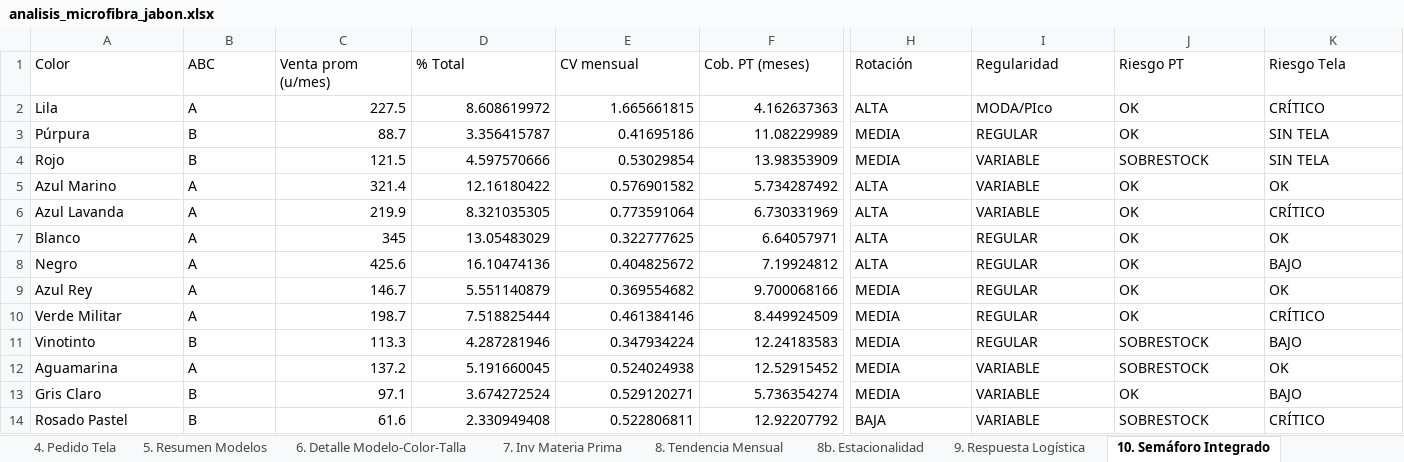
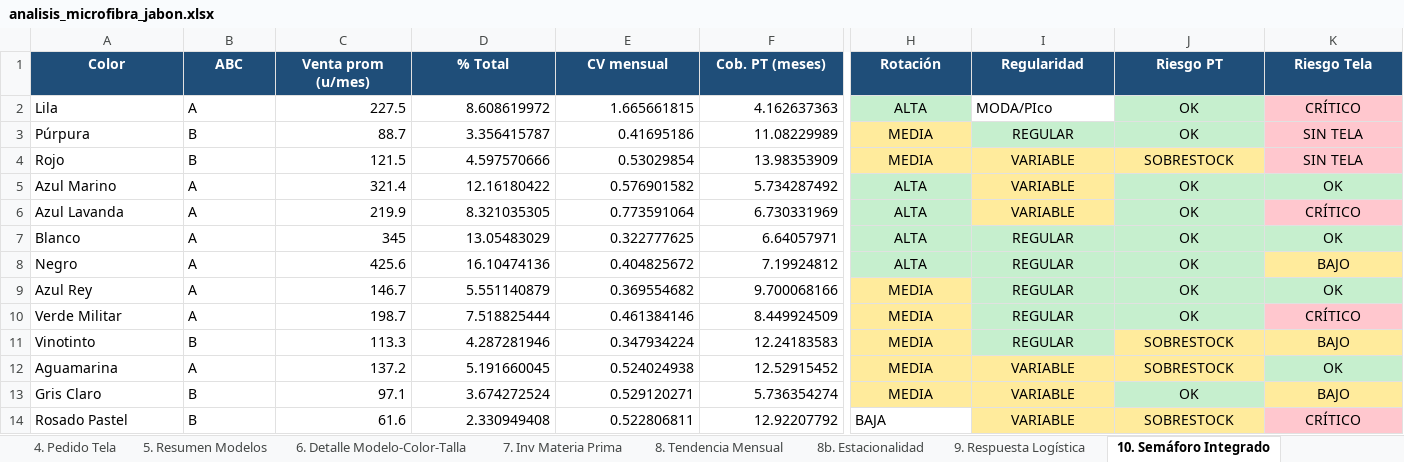
Before and after one commit to scm-svg/Data-Analyst, an Excel workbook: analisis_microfibra_jabon.xlsx, sheet 10. Semáforo Integrado, drawn as a sheet; only a part is shown, gaps mark what is left out; values as stored, in another font and other column widths than the file's, no borders; table styles not drawn; the diff covers the shown part only; the diff names each change by its address in the sheet, - before the commit and + after, or states it on an @@ line.

```diff
--- a/analisis_microfibra_jabon.xlsx (sheet 10. Semáforo Integrado)
+++ b/analisis_microfibra_jabon.xlsx (sheet 10. Semáforo Integrado)
@@ A1:K1 alignment: left → center, fill: none → #1F4E79, bold: off → on, text colour: black → #FFFFFF @@
@@ H2 fill: none → #C6EFCE, alignment: left → center @@
-J2 fill: none
+J2 fill: #C6EFCE
-J2:K2 alignment: left
+J2:K2 alignment: center
-K2:K4 fill: none
+K2:K4 fill: #FFC7CE
-H3:K13 alignment: left
+H3:K13 alignment: center
-H3 fill: none
+H3 fill: #FFEB9C
-I3:J3 fill: none
+I3:J3 fill: #C6EFCE
-H4:J4 fill: none
+H4:J4 fill: #FFEB9C
-H5:H6 fill: none
+H5:H6 fill: #C6EFCE
-I5:I6 fill: none
+I5:I6 fill: #FFEB9C
-J5:K5 fill: none
+J5:K5 fill: #C6EFCE
-J6 fill: none
+J6 fill: #C6EFCE
-K6 fill: none
+K6 fill: #FFC7CE
-H7:K7 fill: none
+H7:K7 fill: #C6EFCE
-H8:J8 fill: none
+H8:J8 fill: #C6EFCE
-K8 fill: none
+K8 fill: #FFEB9C
-H9:H11 fill: none
+H9:H11 fill: #FFEB9C
-I9:K9 fill: none
+I9:K9 fill: #C6EFCE
-I10:J10 fill: none
+I10:J10 fill: #C6EFCE
-K10 fill: none
+K10 fill: #FFC7CE
-I11 fill: none
+I11 fill: #C6EFCE
-J11:K11 fill: none
+J11:K11 fill: #FFEB9C
-H12:J12 fill: none
+H12:J12 fill: #FFEB9C
-K12 fill: none
+K12 fill: #C6EFCE
-H13:I13 fill: none
+H13:I13 fill: #FFEB9C
-J13 fill: none
+J13 fill: #C6EFCE
-K13 fill: none
+K13 fill: #FFEB9C
-I14:K14 alignment: left
+I14:K14 alignment: center
-I14:J14 fill: none
+I14:J14 fill: #FFEB9C
-K14 fill: none
+K14 fill: #FFC7CE
```
Also changed, not shown: cell formats elsewhere in this sheet, sheet 1. Resumen por Color, sheet 3. Riesgo y Reorden, sheet 2. Top 5 Logística, sheet 4. Pedido Tela, sheet 11. Verificación y Notas, sheet 5. Resumen Modelos, 1 more sheet, 4 other files.
